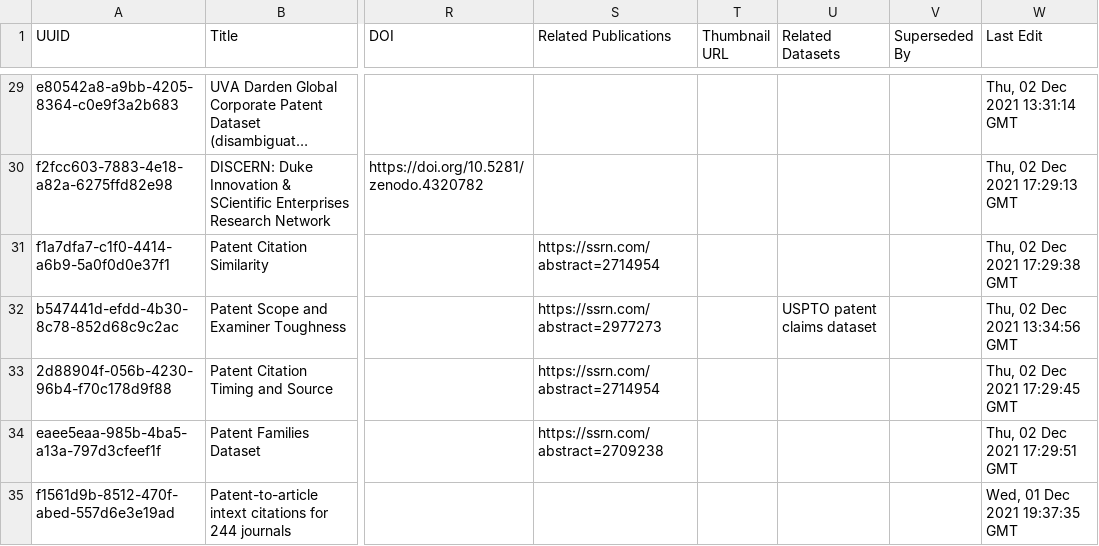
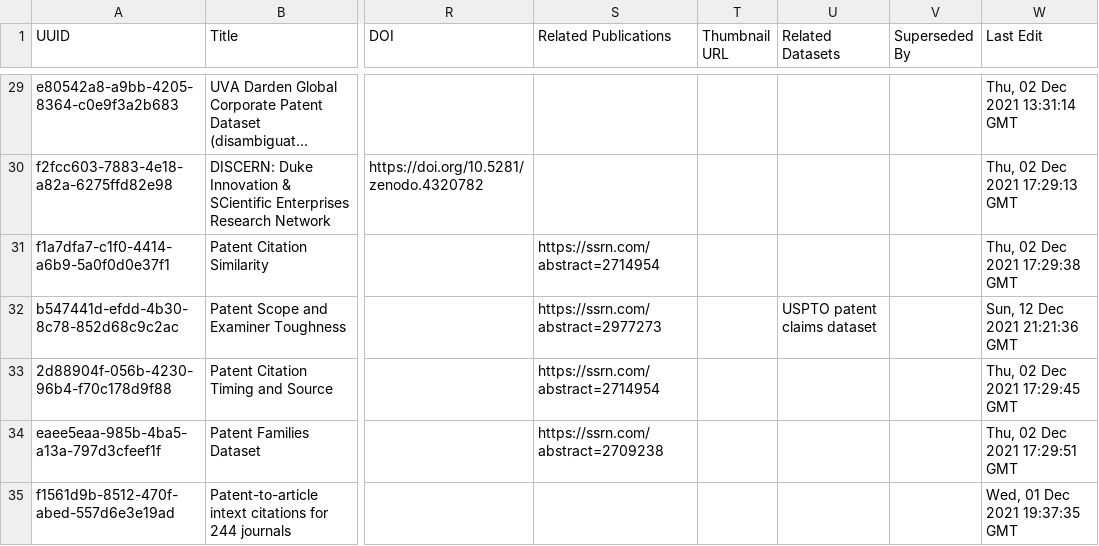
Before and after one commit to Innovation-Information-Initiative/Open-Innovation-Dataset-Index, a CSV file: index_archive/Open_Innovation_Datasets.csv, drawn as a sheet; only a part is shown, gaps mark what is left out; long unchanged cells end in …; the diff names each change by its address in the sheet, - before the commit and + after, or states it on an @@ line.

```diff
--- a/index_archive/Open_Innovation_Datasets.csv
+++ b/index_archive/Open_Innovation_Datasets.csv
-W32 (Last Edit): Thu, 02 Dec 2021 13:34:56 GMT
+W32 (Last Edit): Sun, 12 Dec 2021 21:21:36 GMT
```
Also changed, not shown: 1 other file.
